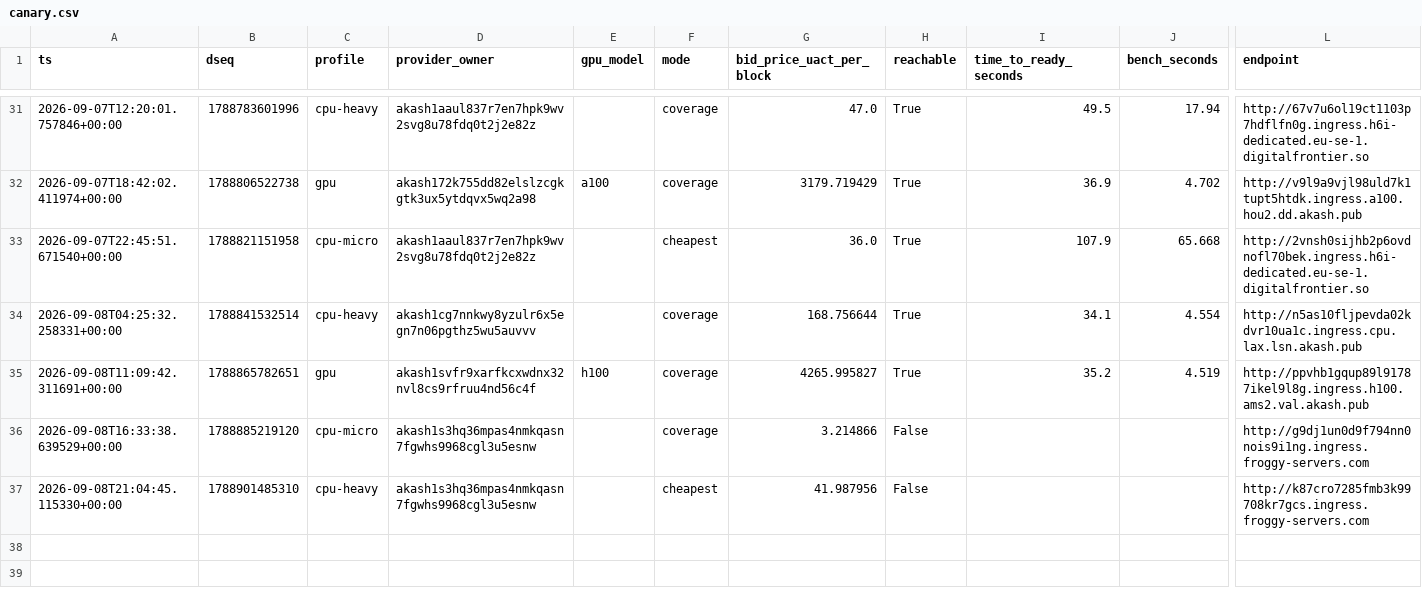
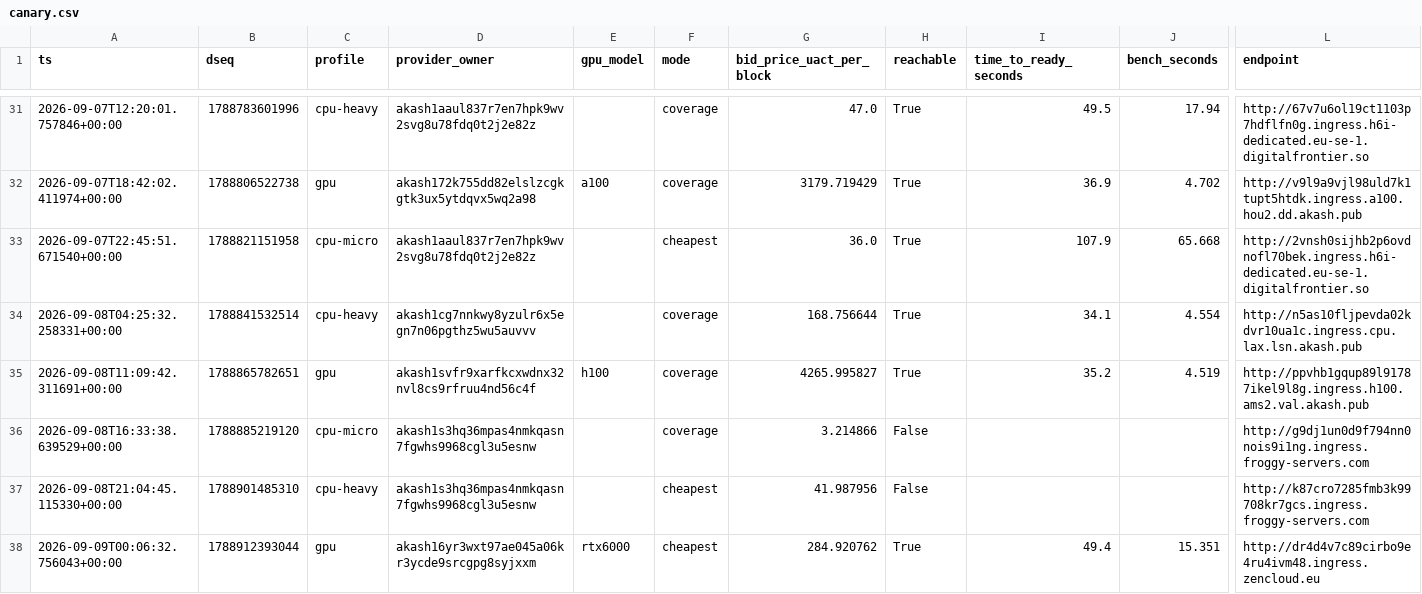
Before and after one commit to themailman05/shoestring, a CSV file: data/canary.csv, drawn as a sheet; only a part is shown, gaps mark what is left out; rows hold the shown columns only; the diff names each change by its address in the sheet, - before the commit and + after, or states it on an @@ line.

```diff
--- a/data/canary.csv
+++ b/data/canary.csv
+row 38: 2026-09-09T00:06:32.756043+00:00 | 1788912393044 | gpu | akash16yr3wxt97ae045a06kr3ycde9srcgpg8syjxxm | rtx6000 | cheapest | 284.920762 | True | 49.4 | 15.351 | http://dr4d4v7c89cirbo9e4ru4ivm48.ingress.zencloud.eu
```
Also changed, not shown: data/bids.csv.
